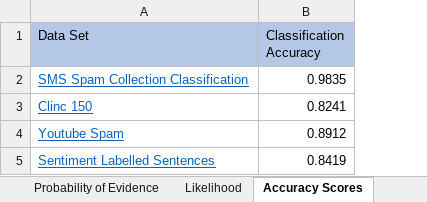
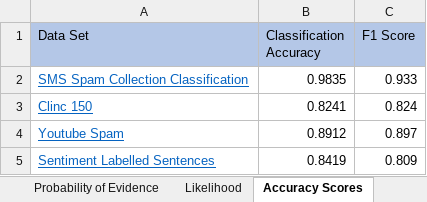
Before and after one commit to bhattacharjee/aima-python, an Excel workbook: knowledgerep/Book1.xlsx, sheet Accuracy Scores, drawn as a sheet; values as stored, in another font and other column widths than the file's, no borders; the diff names each change by its address in the sheet, - before the commit and + after, or states it on an @@ line.

```diff
--- a/knowledgerep/Book1.xlsx (sheet Accuracy Scores)
+++ b/knowledgerep/Book1.xlsx (sheet Accuracy Scores)
+column C (F1 Score), rows 2-5: 0.933 | 0.824 | 0.897 | 0.809
```
Also changed, not shown: 2 other files.
